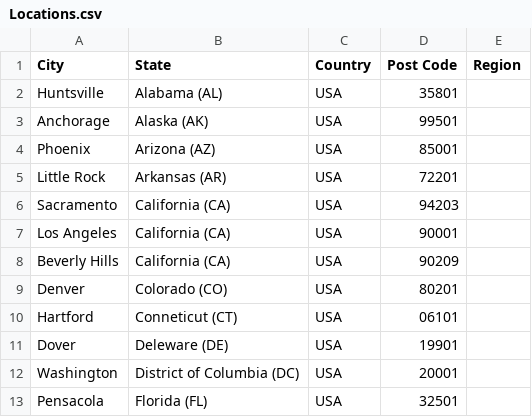
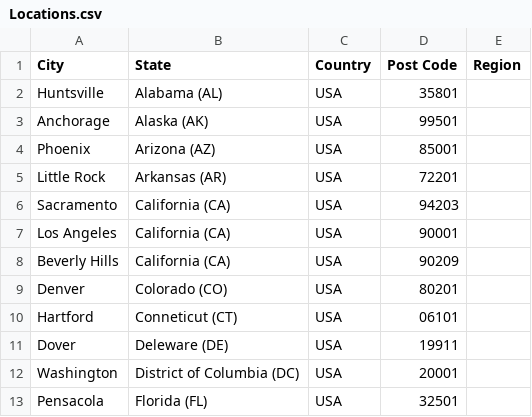
Before and after one commit to PacktPublishing/Microsoft-365-and-SharePoint-Online-Cookbook, a CSV file: Chapter15/Locations.csv, drawn as a sheet; only a part is shown.

```diff
--- a/Chapter15/Locations.csv
+++ b/Chapter15/Locations.csv
@@ -10,3 +10,3 @@ Denver,Colorado (CO),USA,80201,
 Hartford,Conneticut (CT),USA,06101,
-Dover,Deleware (DE),USA,19901,
+Dover,Deleware (DE),USA,19911,
 Washington,District of Columbia (DC),USA,20001,
```
Also changed, not shown: Chapter15/Customers.csv, Chapter15/Product_Sales.csv, 4 other files.
